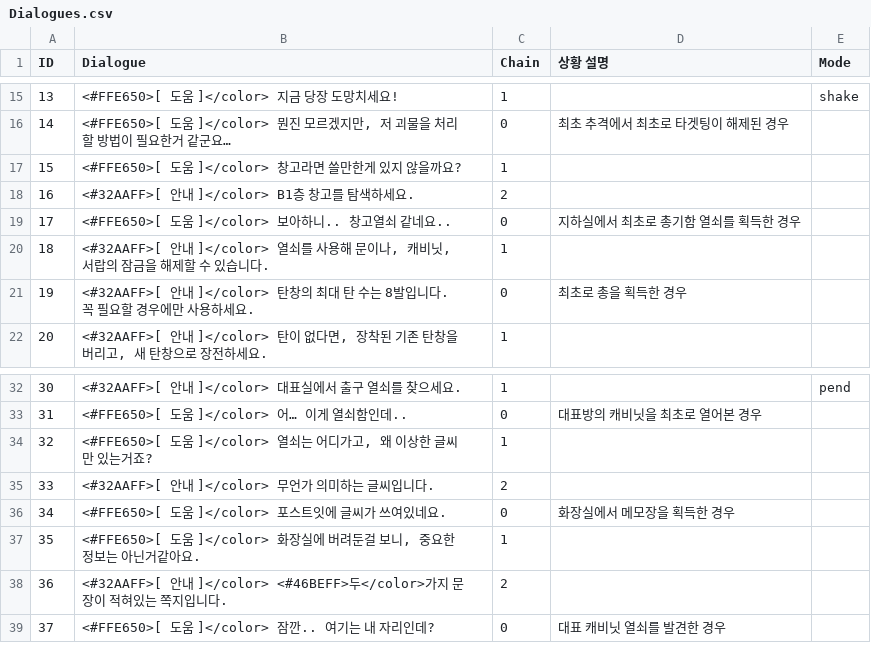
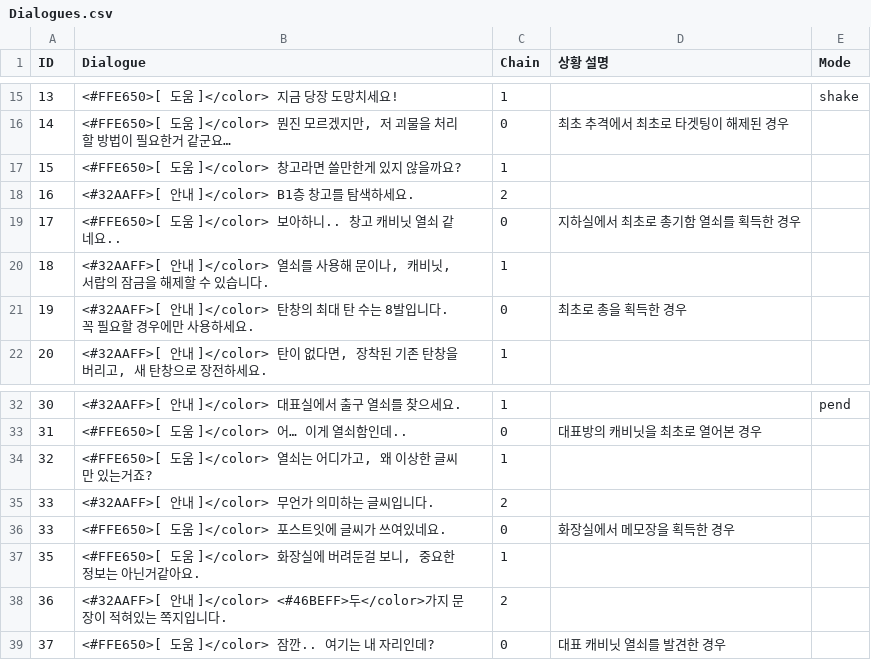
Before and after one commit to InvisiVR/InvisibleVR, a CSV file: Assets/Resources/Dialogues.csv, drawn as a sheet; only a part is shown, gaps mark what is left out.

Commit message:
Dialogue System & Outliner Update

```diff
--- a/Assets/Resources/Dialogues.csv
+++ b/Assets/Resources/Dialogues.csv
@@ -18,3 +18,3 @@
 16,<#32AAFF>[ 안내 ]</color> B1층 창고를 탐색하세요. ,2,,
-17,<#FFE650>[ 도움 ]</color> 보아하니.. 창고열쇠 같네요..,0,지하실에서 최초로 총기함 열쇠를 획득한 경우,
+17,<#FFE650>[ 도움 ]</color> 보아하니.. 창고 캐비닛 열쇠 같네요..,0,지하실에서 최초로 총기함 열쇠를 획득한 경우,
 18,"<#32AAFF>[ 안내 ]</color> 열쇠를 사용해 문이나, 캐비닛, 서랍의 잠금을 해제할 수 있습니다.",1,,
@@ -35,3 +35,3 @@
 33,<#32AAFF>[ 안내 ]</color> 무언가 의미하는 글씨입니다.,2,,
-34,<#FFE650>[ 도움 ]</color> 포스트잇에 글씨가 쓰여있네요.,0,화장실에서 메모장을 획득한 경우,
+33,<#FFE650>[ 도움 ]</color> 포스트잇에 글씨가 쓰여있네요.,0,화장실에서 메모장을 획득한 경우,
 35,"<#FFE650>[ 도움 ]</color> 화장실에 버려둔걸 보니, 중요한 정보는 아닌거같아요.",1,,
```
Also changed, not shown: 11 other files.
